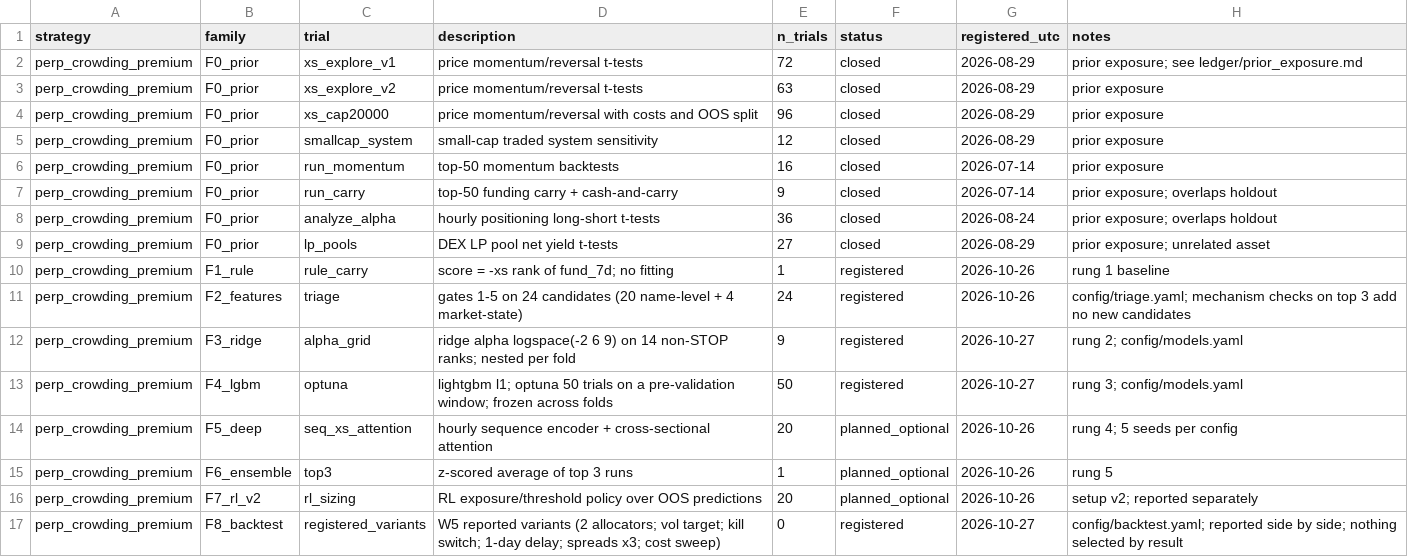
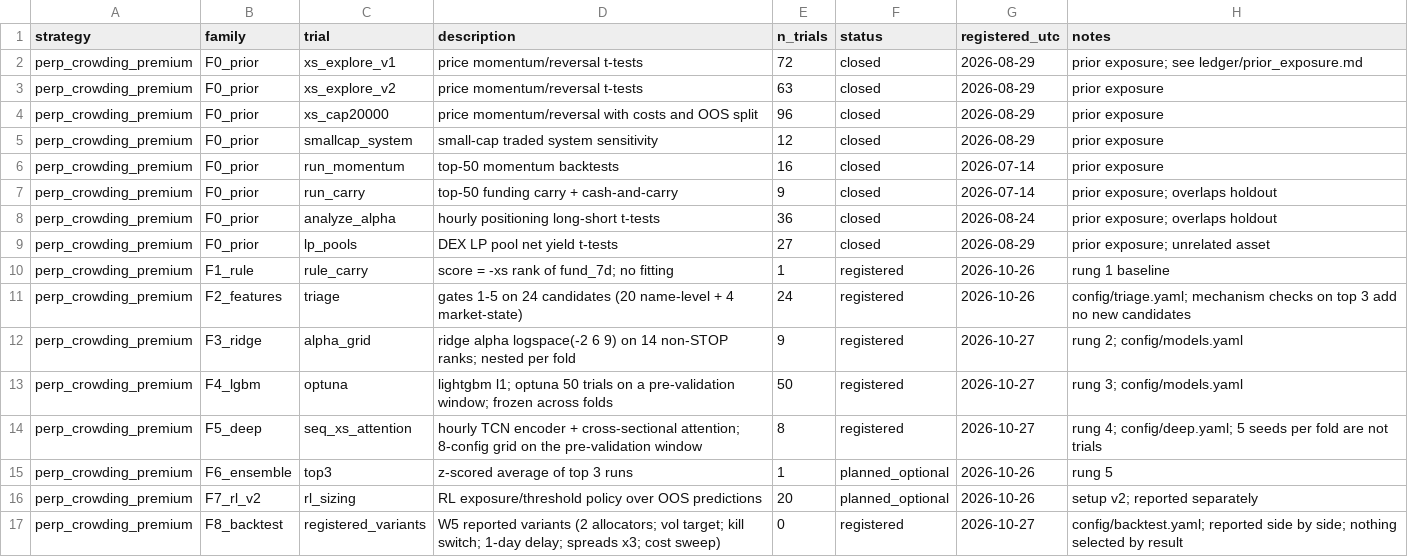
Before and after one commit to foodpenguin/ML4T-midterm, a CSV file: ledger/research_ledger.csv, drawn as a sheet.

```diff
--- a/ledger/research_ledger.csv
+++ b/ledger/research_ledger.csv
@@ -13,3 +13,3 @@ perp_crowding_premium,F3_ridge,alpha_grid,ridge alpha logspace(-2 6 9) on 14 non
 perp_crowding_premium,F4_lgbm,optuna,lightgbm l1; optuna 50 trials on a pre-validation window; frozen across folds,50,registered,2026-10-27,rung 3; config/models.yaml
-perp_crowding_premium,F5_deep,seq_xs_attention,hourly sequence encoder + cross-sectional attention,20,planned_optional,2026-10-26,rung 4; 5 seeds per config
+perp_crowding_premium,F5_deep,seq_xs_attention,hourly TCN encoder + cross-sectional attention; 8-config grid on the pre-validation window,8,registered,2026-10-27,rung 4; config/deep.yaml; 5 seeds per fold are not trials
 perp_crowding_premium,F6_ensemble,top3,z-scored average of top 3 runs,1,planned_optional,2026-10-26,rung 5
```
Also changed, not shown: 1 other file.
